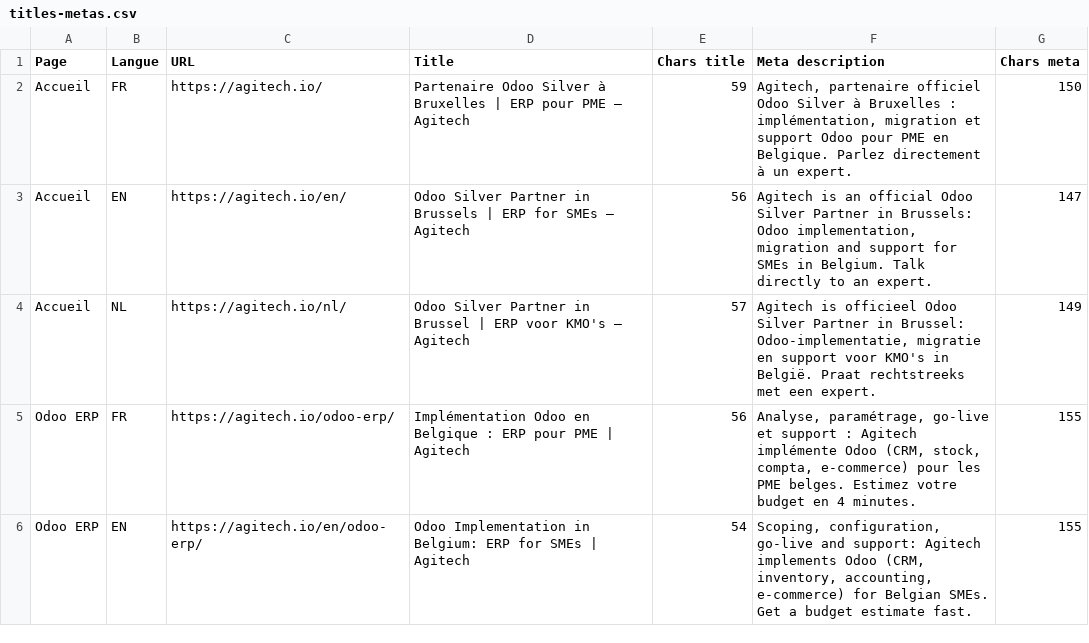
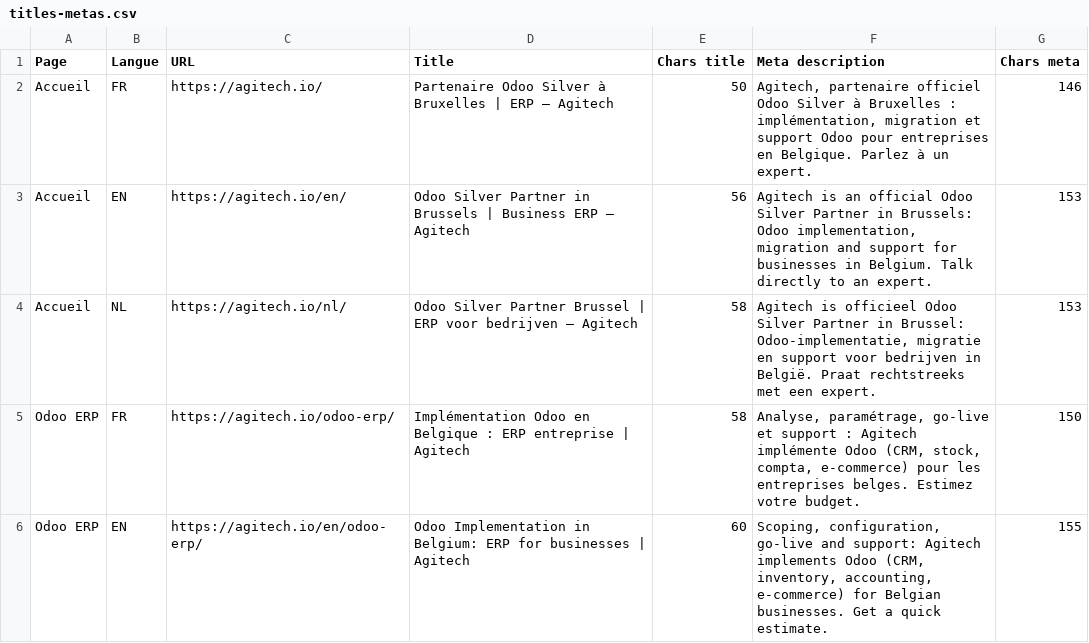
Before and after one commit to Agitech-Official/agitech.io, a CSV file: seo/titles-metas.csv, drawn as a sheet; only a part is shown; the diff covers the shown part only.

```diff
--- a/seo/titles-metas.csv
+++ b/seo/titles-metas.csv
@@ -1,6 +1,6 @@
 Page;Langue;URL;Title;Chars title;Meta description;Chars meta
-Accueil;FR;https://agitech.io/;Partenaire Odoo Silver à Bruxelles | ERP pour PME – Agitech;59;Agitech, partenaire officiel Odoo Silver à Bruxelles : implémentation, migration et support Odoo pour PME en Belgique. Parlez directement à un expert.;150
-Accueil;EN;https://agitech.io/en/;Odoo Silver Partner in Brussels | ERP for SMEs – Agitech;56;Agitech is an official Odoo Silver Partner in Brussels: Odoo implementation, migration and support for SMEs in Belgium. Talk directly to an expert.;147
-Accueil;NL;https://agitech.io/nl/;Odoo Silver Partner in Brussel | ERP voor KMO's – Agitech;57;Agitech is officieel Odoo Silver Partner in Brussel: Odoo-implementatie, migratie en support voor KMO's in België. Praat rechtstreeks met een expert.;149
-Odoo ERP;FR;https://agitech.io/odoo-erp/;Implémentation Odoo en Belgique : ERP pour PME | Agitech;56;Analyse, paramétrage, go-live et support : Agitech implémente Odoo (CRM, stock, compta, e-commerce) pour les PME belges. Estimez votre budget en 4 minutes.;155
-Odoo ERP;EN;https://agitech.io/en/odoo-erp/;Odoo Implementation in Belgium: ERP for SMEs | Agitech;54;Scoping, configuration, go-live and support: Agitech implements Odoo (CRM, inventory, accounting, e-commerce) for Belgian SMEs. Get a budget estimate fast.;155
+Accueil;FR;https://agitech.io/;Partenaire Odoo Silver à Bruxelles | ERP – Agitech;50;Agitech, partenaire officiel Odoo Silver à Bruxelles : implémentation, migration et support Odoo pour entreprises en Belgique. Parlez à un expert.;146
+Accueil;EN;https://agitech.io/en/;Odoo Silver Partner in Brussels | Business ERP – Agitech;56;Agitech is an official Odoo Silver Partner in Brussels: Odoo implementation, migration and support for businesses in Belgium. Talk directly to an expert.;153
+Accueil;NL;https://agitech.io/nl/;Odoo Silver Partner Brussel | ERP voor bedrijven – Agitech;58;Agitech is officieel Odoo Silver Partner in Brussel: Odoo-implementatie, migratie en support voor bedrijven in België. Praat rechtstreeks met een expert.;153
+Odoo ERP;FR;https://agitech.io/odoo-erp/;Implémentation Odoo en Belgique : ERP entreprise | Agitech;58;Analyse, paramétrage, go-live et support : Agitech implémente Odoo (CRM, stock, compta, e-commerce) pour les entreprises belges. Estimez votre budget.;150
+Odoo ERP;EN;https://agitech.io/en/odoo-erp/;Odoo Implementation in Belgium: ERP for businesses | Agitech;60;Scoping, configuration, go-live and support: Agitech implements Odoo (CRM, inventory, accounting, e-commerce) for Belgian businesses. Get a quick estimate.;155
```
Also changed, not shown: 37 edited cells elsewhere in this file, 20 other files.
